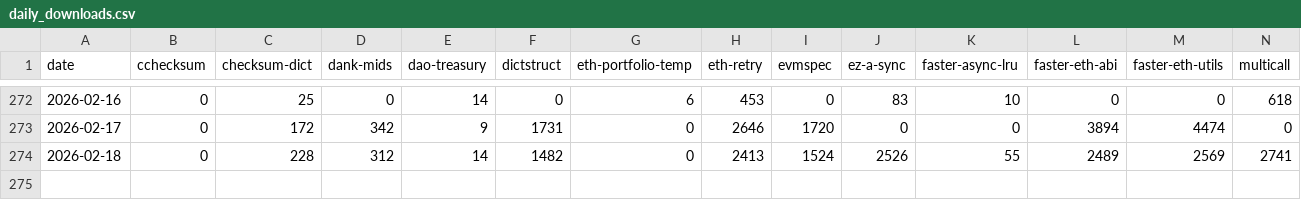
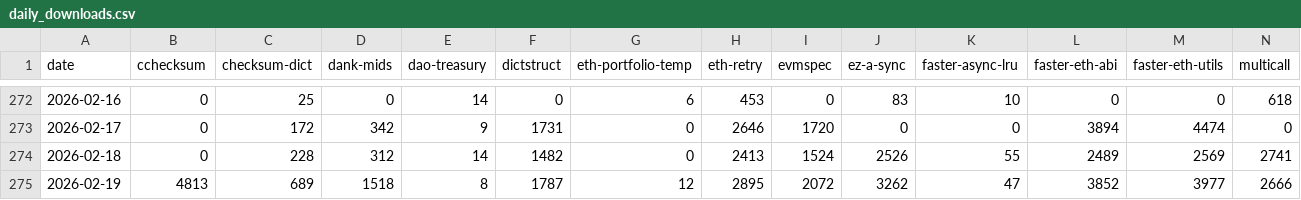
Before and after one commit to BobTheBuidler/the-bob-stack, a CSV file: daily_downloads.csv, drawn as a sheet; only a part is shown, gaps mark what is left out; rows hold the shown columns only; the diff names each change by its address in the sheet, - before the commit and + after, or states it on an @@ line.

```diff
--- a/daily_downloads.csv
+++ b/daily_downloads.csv
+row 275: 2026-02-19 | 4813 | 689 | 1518 | 8 | 1787 | 12 | 2895 | 2072 | 3262 | 47 | 3852 | 3977 | 2666
```
Also changed, not shown: 15 other files.
